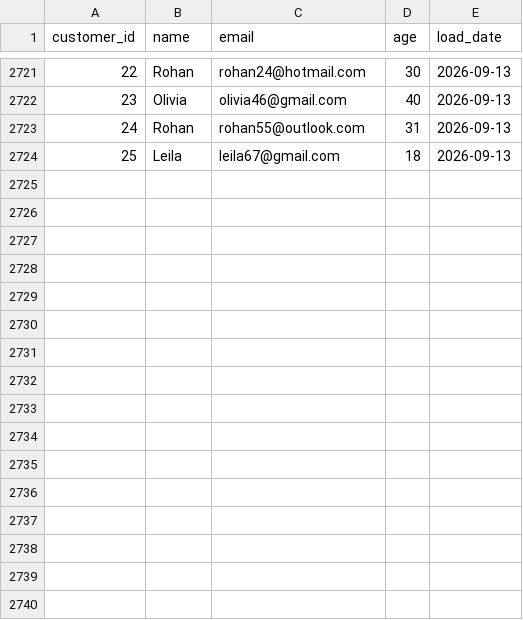
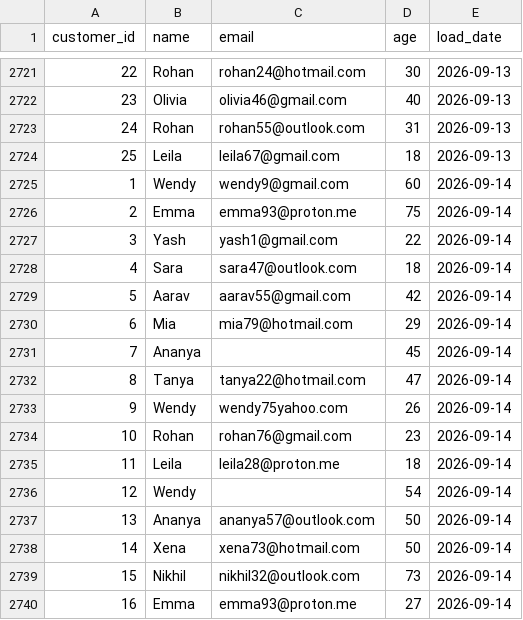
Before and after one commit to lokii2003/Enterprise-Data-Quality-Monitoring-Dashboard, a CSV file: raw_data/customer_data.csv, drawn as a sheet; only a part is shown, gaps mark what is left out; the diff names each change by its address in the sheet, - before the commit and + after, or states it on an @@ line.

```diff
--- a/raw_data/customer_data.csv
+++ b/raw_data/customer_data.csv
+row 2725: 1 | Wendy | wendy9@gmail.com | 60 | 2026-09-14
+row 2726: 2 | Emma | emma93@proton.me | 75 | 2026-09-14
+row 2727: 3 | Yash | yash1@gmail.com | 22 | 2026-09-14
+row 2728: 4 | Sara | sara47@outlook.com | 18 | 2026-09-14
+row 2729: 5 | Aarav | aarav55@gmail.com | 42 | 2026-09-14
+row 2730: 6 | Mia | mia79@hotmail.com | 29 | 2026-09-14
+row 2731: 7 | Ananya |  | 45 | 2026-09-14
+row 2732: 8 | Tanya | tanya22@hotmail.com | 47 | 2026-09-14
+row 2733: 9 | Wendy | wendy75yahoo.com | 26 | 2026-09-14
+row 2734: 10 | Rohan | rohan76@gmail.com | 23 | 2026-09-14
+row 2735: 11 | Leila | leila28@proton.me | 18 | 2026-09-14
+row 2736: 12 | Wendy |  | 54 | 2026-09-14
+row 2737: 13 | Ananya | ananya57@outlook.com | 50 | 2026-09-14
+row 2738: 14 | Xena | xena73@hotmail.com | 50 | 2026-09-14
+row 2739: 15 | Nikhil | nikhil32@outlook.com | 73 | 2026-09-14
+row 2740: 16 | Emma | emma93@proton.me | 27 | 2026-09-14
```
Also changed, not shown: 3 other files.
